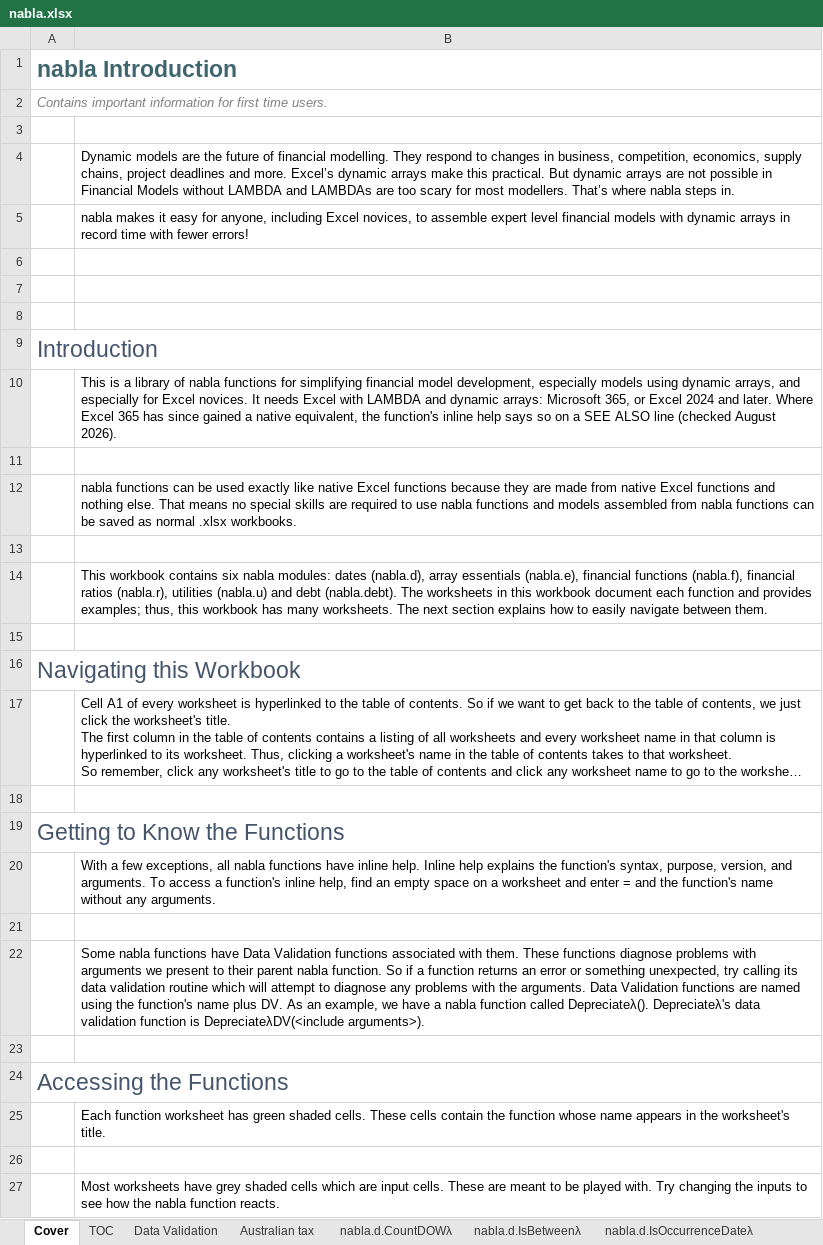
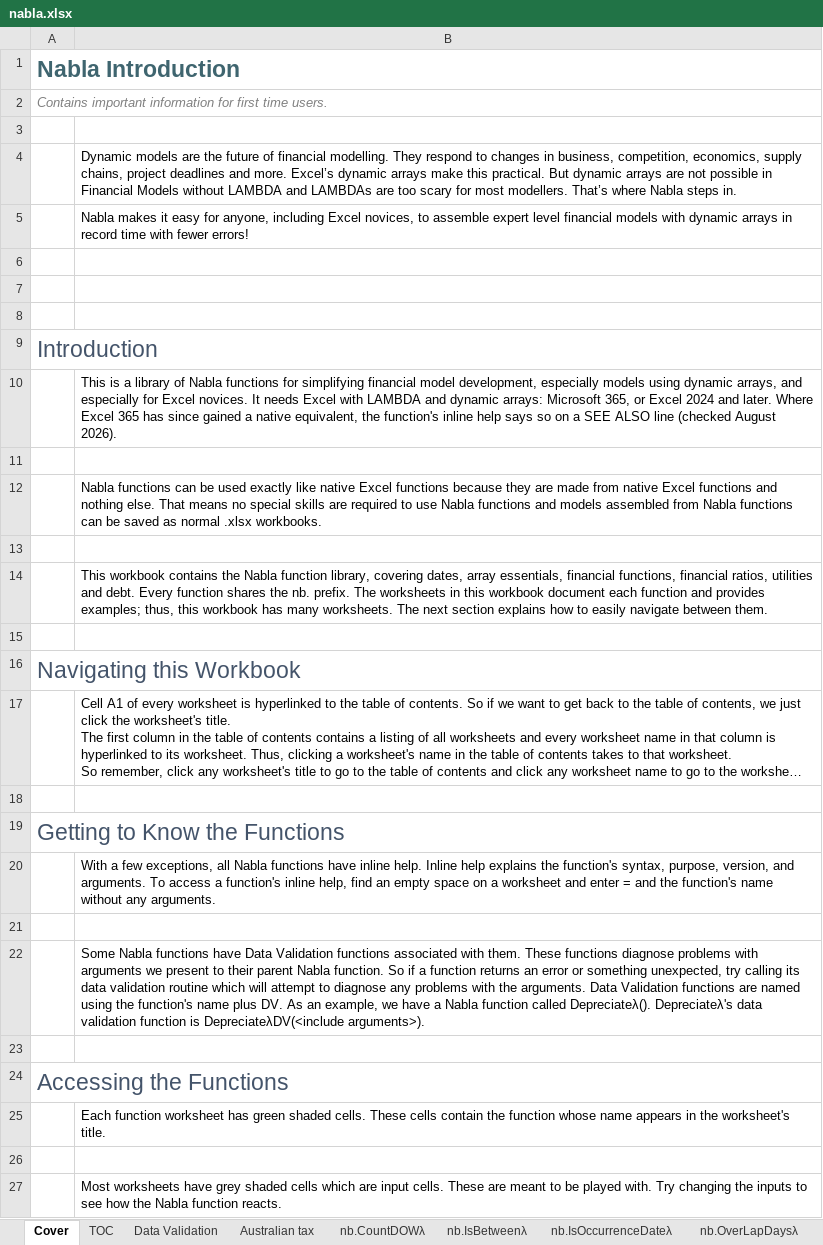
Before and after one commit to ryanduguid/Nabla, an Excel workbook: nabla.xlsx, sheet Cover, drawn as a sheet; long unchanged cells end in …; values as stored, in another font and other column widths than the file's, no borders; the diff names each change by its address in the sheet, - before the commit and + after, or states it on an @@ line.

Commit message:
Collapse the six module prefixes into one nb. namespace
Every call carried eight characters of namespace before the function name, and
because all 130 functions sat behind a prefix you had to spell out in full,
formula autocomplete was useless until you got past the second dot. They are now
all nb., so typing =nb. narrows to this library.

Eighteen base names existed in more than one module, forty functions in all.
Nothing was dropped. The fuller implementation keeps the plain name and the other
takes a one-letter tag: B for debt, E for essentials, U for utilities, giving
nb.AmortiseB, nb.IsBetweenE, nb.SumRowsU and twenty others. The five About tables
take words rather than letters, because nb.AboutR tells a reader nothing.

The rename happens in the build rather than by editing the artefact, so it cannot
drift. That also covers the Excel Labs project store, which holds the LAMBDA
source as base64 UTF-16 JSON with a projectNames index of all 130 functions.
Editing the workbook directly would have left 365 stale tokens in there.

Supporting changes:

- AFE modules and src/ are named for what they hold (Dates, Essentials,
  Financial, Ratios, Utilities, Debt), since six containers all called nb would
  collide.
- functions.csv keeps its module column, now filled from the group a function
  came from rather than parsed out of its name.
- verify_workbook.py resolves nb. tokens, and the retired nabla.<module>.
  namespace joins the banned list so it cannot come back.
- Two Windows-only build bugs: the script died printing a lambda character to a
  cp1252 console, and os.makedirs raised on a bare output filename.

Verified by rebuilding from upstream and comparing every cell against v1.2.0:
85,647 stable cells, no numeric change, and the only text differences are the
renamed functions, the rewritten cover paragraph and the corrected About tables.
verify_workbook.py passes, and excel_selftest.ps1 runs 138 assertions against a
live Excel with 1,129 formulas and no error cells.

```diff
--- a/nabla.xlsx (sheet Cover)
+++ b/nabla.xlsx (sheet Cover)
-sheet tab: nabla.d.CountDOWλ
+sheet tab: nb.CountDOWλ
-sheet tab: nabla.d.IsBetweenλ
+sheet tab: nb.IsBetweenλ
-sheet tab: nabla.d.IsOccurrenceDateλ
+sheet tab: nb.IsOccurrenceDateλ
-A1: nabla Introduction
+A1: Nabla Introduction
-B4: …That’s where nabla steps in.
+B4: …That’s where Nabla steps in.
-B5: nabla makes it…
+B5: Nabla makes it…
-B10: …library of nabla functions for…
+B10: …library of Nabla functions for…
-B12: nabla functions can be used exactly like native Excel functions because they are made from native Excel functions and nothing else. That means no special skills are required to use nabla functions and models assembled from nabla functions can…
+B12: Nabla functions can be used exactly like native Excel functions because they are made from native Excel functions and nothing else. That means no special skills are required to use Nabla functions and models assembled from Nabla functions can…
-B14: …workbook contains six nabla modules: dates (nabla.d), array essentials (nabla.e), financial functions (nabla.f), financial ratios (nabla.r), utilities (nabla.u) and debt (nabla.debt). The worksheets…
+B14: …workbook contains the Nabla function library, covering dates, array essentials, financial functions, financial ratios, utilities and debt. Every function shares the nb. prefix. The worksheets…
-B20: …exceptions, all nabla functions have…
+B20: …exceptions, all Nabla functions have…
-B22: Some nabla functions have Data Validation functions associated with them. These functions diagnose problems with arguments we present to their parent nabla function. So if a function returns an error or something unexpected, try calling its data validation routine which will attempt to diagnose any problems with the arguments. Data Validation functions are named using the function's name plus DV. As an example, we have a nabla function called…
+B22: Some Nabla functions have Data Validation functions associated with them. These functions diagnose problems with arguments we present to their parent Nabla function. So if a function returns an error or something unexpected, try calling its data validation routine which will attempt to diagnose any problems with the arguments. Data Validation functions are named using the function's name plus DV. As an example, we have a Nabla function called…
-B27: …how the nabla function reacts.
+B27: …how the Nabla function reacts.
```
Also changed, not shown: sheet TOC, sheet nb.FinancialRatios, sheet nb.Periodsλ, sheet nb.PeriodLabelλ, sheet Australian tax, sheet nb.OverLapDaysλ, 41 more sheets, other sheet tabs, formulas that keep their value, charts or pictures, 15 other files.
